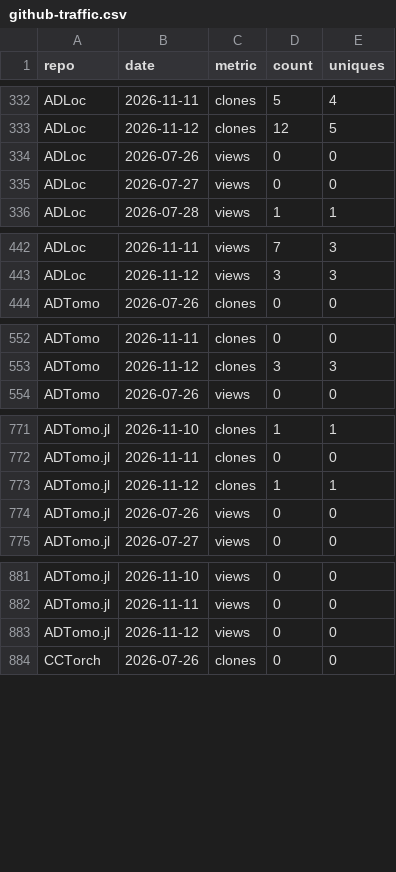
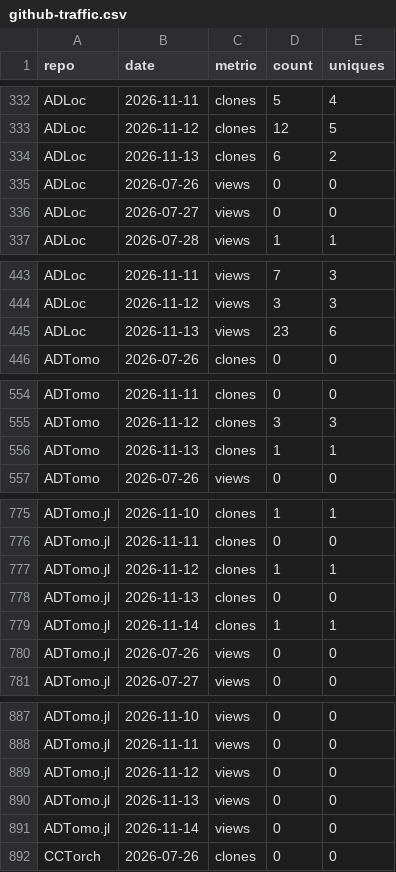
Before and after one commit to AI4EPS/.github, a CSV file: data/github-traffic.csv, drawn as a sheet; only a part is shown, gaps mark what is left out; the diff covers the shown part only.

```diff
--- a/data/github-traffic.csv
+++ b/data/github-traffic.csv
@@ -333,2 +333,3 @@ ADLoc,2026-11-11,clones,5,4
 ADLoc,2026-11-12,clones,12,5
+ADLoc,2026-11-13,clones,6,2
 ADLoc,2026-07-26,views,0,0
@@ -443,2 +444,3 @@ ADLoc,2026-11-11,views,7,3
 ADLoc,2026-11-12,views,3,3
+ADLoc,2026-11-13,views,23,6
 ADTomo,2026-07-26,clones,0,0
@@ -553,2 +555,3 @@ ADTomo,2026-11-11,clones,0,0
 ADTomo,2026-11-12,clones,3,3
+ADTomo,2026-11-13,clones,1,1
 ADTomo,2026-07-26,views,0,0
@@ -773,2 +777,4 @@ ADTomo.jl,2026-11-11,clones,0,0
 ADTomo.jl,2026-11-12,clones,1,1
+ADTomo.jl,2026-11-13,clones,0,0
+ADTomo.jl,2026-11-14,clones,1,1
 ADTomo.jl,2026-07-26,views,0,0
@@ -883,2 +889,4 @@ ADTomo.jl,2026-11-11,views,0,0
 ADTomo.jl,2026-11-12,views,0,0
+ADTomo.jl,2026-11-13,views,0,0
+ADTomo.jl,2026-11-14,views,0,0
 CCTorch,2026-07-26,clones,0,0
```
Also changed, not shown: 33 added rows elsewhere in this file, data/github-repos.csv.
